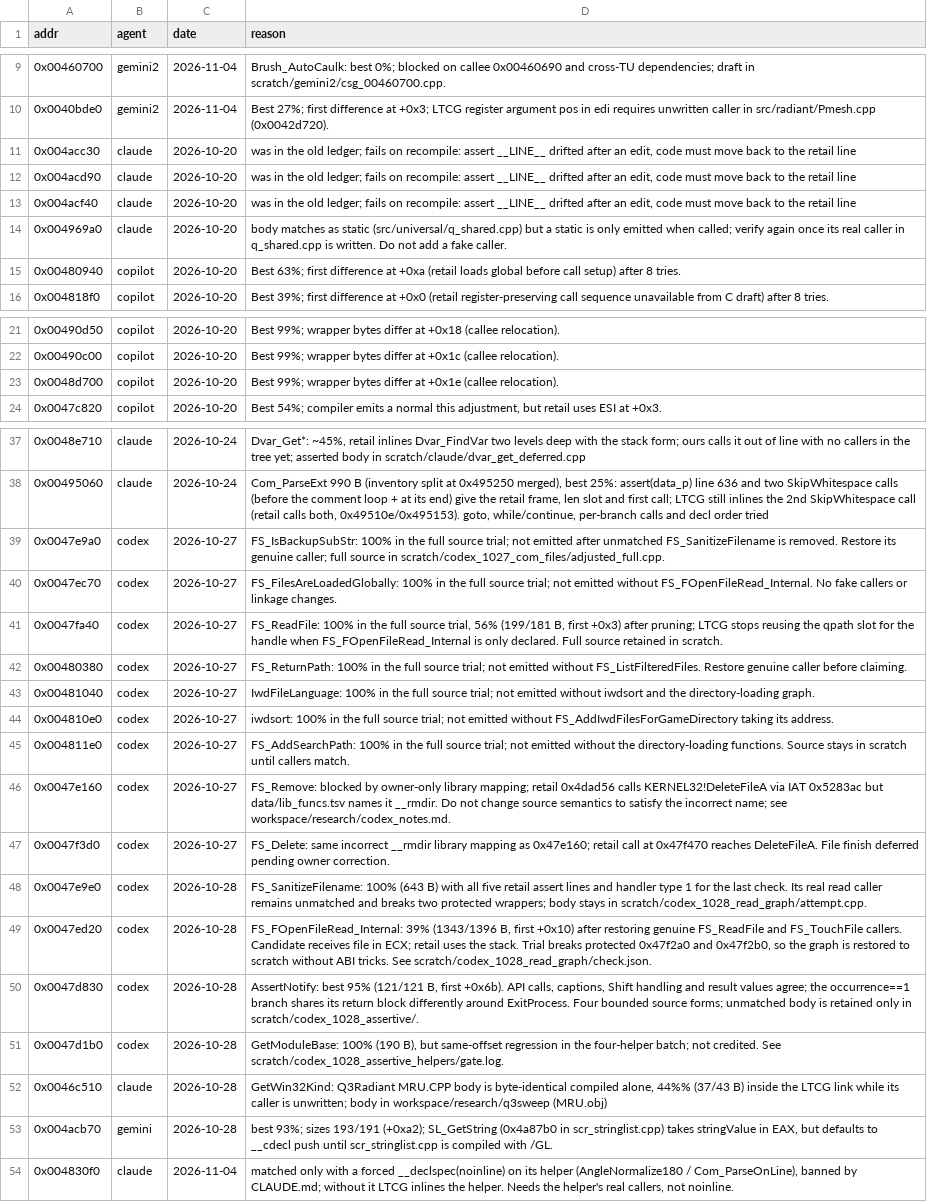
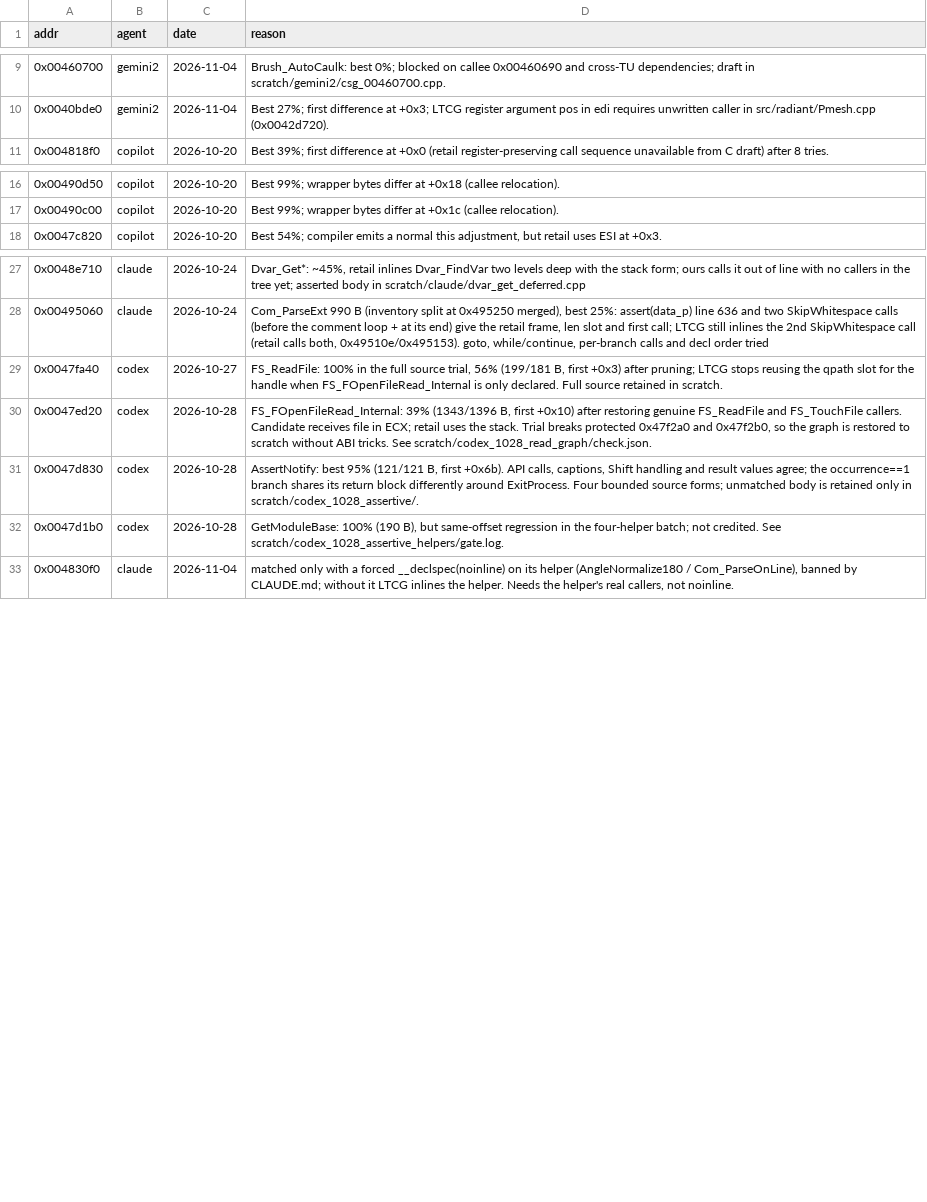
Before and after one commit to nawaftahir/cod2_wip, a TSV file: ledger/defer.tsv, drawn as a sheet; only a part is shown, gaps mark what is left out; the diff covers the shown part only; the diff names each change by its address in the sheet, - before the commit and + after, or states it on an @@ line.

Commit message:
defer: drop rows for functions that now match

```diff
--- a/ledger/defer.tsv
+++ b/ledger/defer.tsv
-row 11: 0x004acc30 | claude | 2026-10-20 | was in the old ledger; fails on recompile: assert __LINE__ drifted after an edit, code must move back to the retail line
-row 12: 0x004acd90 | claude | 2026-10-20 | was in the old ledger; fails on recompile: assert __LINE__ drifted after an edit, code must move back to the retail line
-row 13: 0x004acf40 | claude | 2026-10-20 | was in the old ledger; fails on recompile: assert __LINE__ drifted after an edit, code must move back to the retail line
-row 14: 0x004969a0 | claude | 2026-10-20 | body matches as static (src/universal/q_shared.cpp) but a static is only emitted when called; verify again once its real caller in q_shared.cpp is written. Do not add a fake caller.
-row 15: 0x00480940 | copilot | 2026-10-20 | Best 63%; first difference at +0xa (retail loads global before call setup) after 8 tries.
-row 23: 0x0048d700 | copilot | 2026-10-20 | Best 99%; wrapper bytes differ at +0x1e (callee relocation).
-row 39: 0x0047e9a0 | codex | 2026-10-27 | FS_IsBackupSubStr: 100% in the full source trial; not emitted after unmatched FS_SanitizeFilename is removed. Restore its genuine caller; full source in scratch/codex_1027_com_files/adjusted_full.cpp.
-row 40: 0x0047ec70 | codex | 2026-10-27 | FS_FilesAreLoadedGlobally: 100% in the full source trial; not emitted without FS_FOpenFileRead_Internal. No fake callers or linkage changes.
-row 42: 0x00480380 | codex | 2026-10-27 | FS_ReturnPath: 100% in the full source trial; not emitted without FS_ListFilteredFiles. Restore genuine caller before claiming.
-row 43: 0x00481040 | codex | 2026-10-27 | IwdFileLanguage: 100% in the full source trial; not emitted without iwdsort and the directory-loading graph.
-row 44: 0x004810e0 | codex | 2026-10-27 | iwdsort: 100% in the full source trial; not emitted without FS_AddIwdFilesForGameDirectory taking its address.
-row 45: 0x004811e0 | codex | 2026-10-27 | FS_AddSearchPath: 100% in the full source trial; not emitted without the directory-loading functions. Source stays in scratch until callers match.
-row 46: 0x0047e160 | codex | 2026-10-27 | FS_Remove: blocked by owner-only library mapping; retail 0x4dad56 calls KERNEL32!DeleteFileA via IAT 0x5283ac but data/lib_funcs.tsv names it __rmdir. Do not change source semantics to satisfy the incorrect name; see workspace/research/codex_notes.md.
-row 47: 0x0047f3d0 | codex | 2026-10-27 | FS_Delete: same incorrect __rmdir library mapping as 0x47e160; retail call at 0x47f470 reaches DeleteFileA. File finish deferred pending owner correction.
-row 48: 0x0047e9e0 | codex | 2026-10-28 | FS_SanitizeFilename: 100% (643 B) with all five retail assert lines and handler type 1 for the last check. Its real read caller remains unmatched and breaks two protected wrappers; body stays in scratch/codex_1028_read_graph/attempt.cpp.
-row 52: 0x0046c510 | claude | 2026-10-28 | GetWin32Kind: Q3Radiant MRU.CPP body is byte-identical compiled alone, 44%% (37/43 B) inside the LTCG link while its caller is unwritten; body in workspace/research/q3sweep (MRU.obj)
-row 53: 0x004acb70 | gemini | 2026-10-28 | best 93%; sizes 193/191 (+0xa2); SL_GetString (0x4a87b0 in scr_stringlist.cpp) takes stringValue in EAX, but defaults to __cdecl push until scr_stringlist.cpp is compiled with /GL.
```
Also changed, not shown: 4 removed rows elsewhere in this file.
